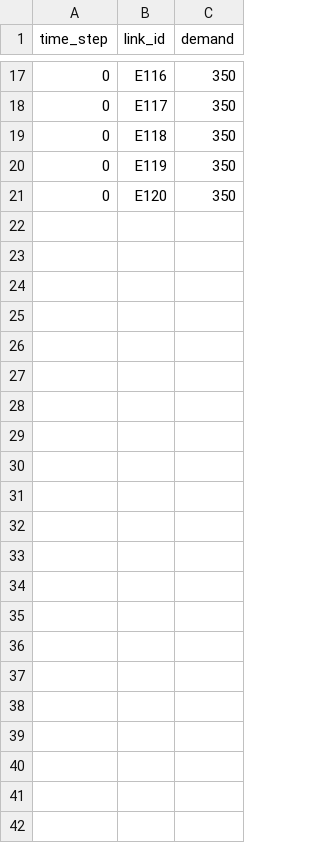
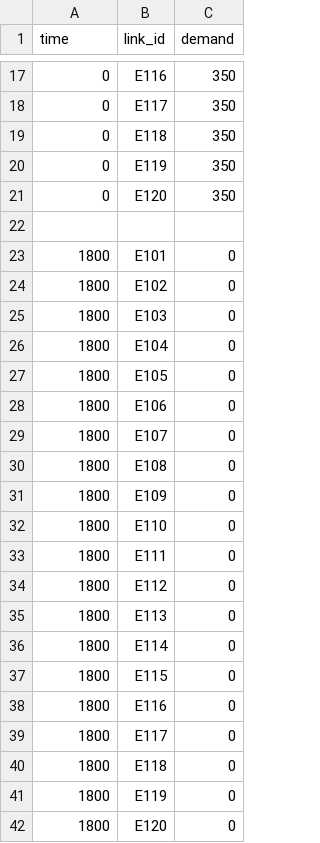
Before and after one commit to Dylan-Wyl10/RoboSense, a CSV file: sumo_cfg/5x5net/demand.csv, drawn as a sheet; only a part is shown, gaps mark what is left out; the diff names each change by its address in the sheet, - before the commit and + after, or states it on an @@ line.

```diff
--- a/sumo_cfg/5x5net/demand.csv
+++ b/sumo_cfg/5x5net/demand.csv
-A1: time_step
+A1: time
+row 22: (empty)
+row 23: 1800 | E101 | 0
+row 24: 1800 | E102 | 0
+row 25: 1800 | E103 | 0
+row 26: 1800 | E104 | 0
+row 27: 1800 | E105 | 0
+row 28: 1800 | E106 | 0
+row 29: 1800 | E107 | 0
+row 30: 1800 | E108 | 0
+row 31: 1800 | E109 | 0
+row 32: 1800 | E110 | 0
+row 33: 1800 | E111 | 0
+row 34: 1800 | E112 | 0
+row 35: 1800 | E113 | 0
+row 36: 1800 | E114 | 0
+row 37: 1800 | E115 | 0
+row 38: 1800 | E116 | 0
+row 39: 1800 | E117 | 0
+row 40: 1800 | E118 | 0
+row 41: 1800 | E119 | 0
+row 42: 1800 | E120 | 0
```
Also changed, not shown: 24 other files.
